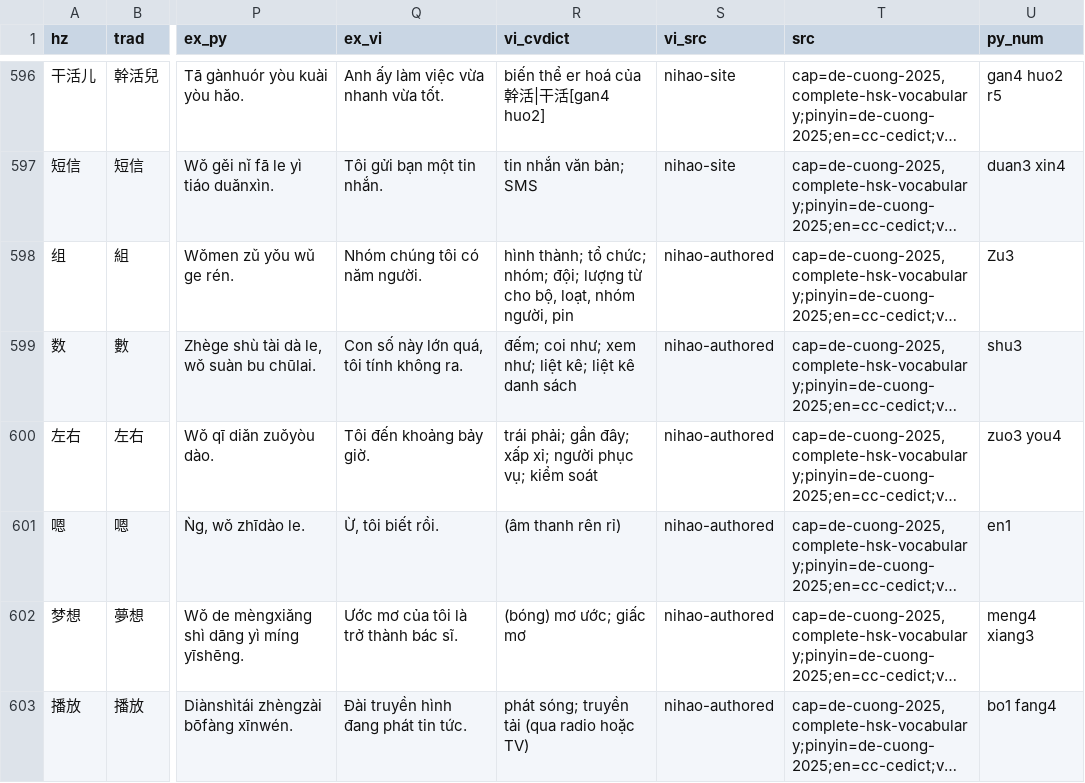
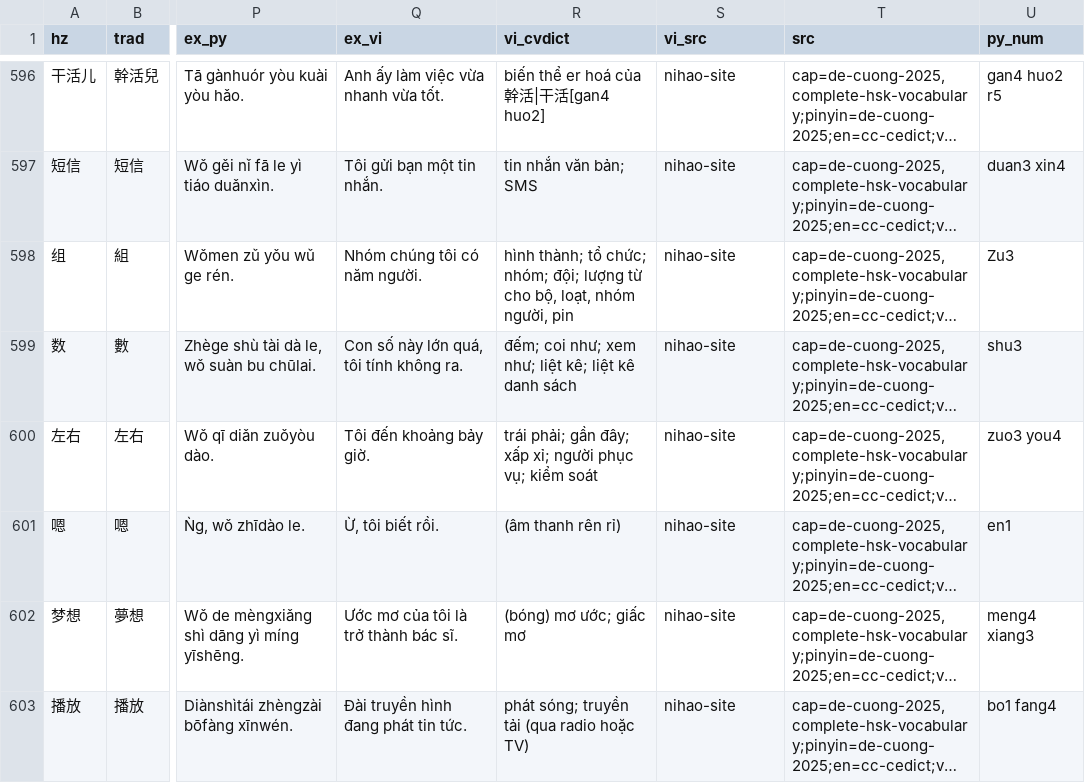
Before and after one commit to nhanlequy12/NihaoStudy, a CSV file: data/hsk/hsk3/hsk3-4.csv, drawn as a sheet; only a part is shown, gaps mark what is left out; long unchanged cells end in …; the diff covers the shown part only; the diff names each change by its address in the sheet, - before the commit and + after, or states it on an @@ line.

```diff
--- a/data/hsk/hsk3/hsk3-4.csv
+++ b/data/hsk/hsk3/hsk3-4.csv
-S598:S603 (vi_src): nihao-authored
+S598:S603 (vi_src): nihao-site
```
Also changed, not shown: 19 edited cells elsewhere in this file, data/hsk/hsk3/hsk3-1.csv, data/hsk/hsk3/hsk3-3.csv, 38 other files.
